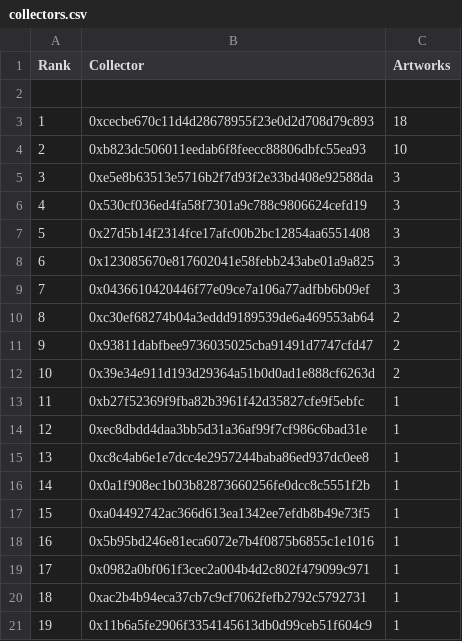
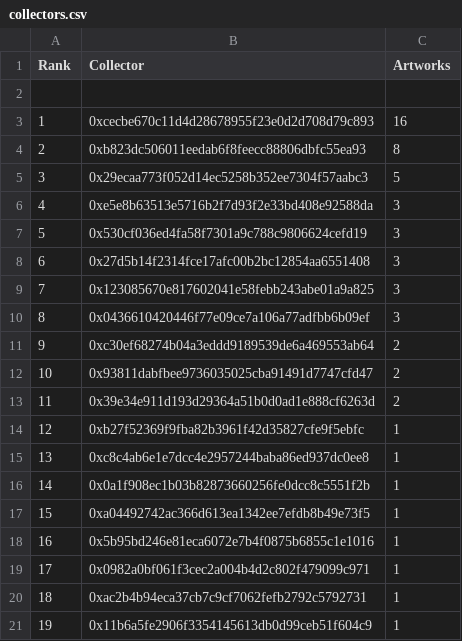
Before and after one commit to JohnOrionYoung/JOYhotPotato, a CSV file: src/python/collectors.csv, drawn as a sheet; only a part is shown; removed rows and columns are numbered as before the commit, all else as after; the diff names each change by its address in the sheet, - before the commit and + after, or states it on an @@ line.

Commit message:
update

```diff
--- a/src/python/collectors.csv
+++ b/src/python/collectors.csv
-C3 (Artworks): 18
+C3 (Artworks): 16
-C4 (Artworks): 10
+C4 (Artworks): 8
+row 5: 3 | 0x29ecaa773f052d14ec5258b352ee7304f57aabc3 | 5
@@ column A (Rank) renumbered between rows 6 and 14 @@
-row 14: 12 | 0xec8dbdd4daa3bb5d31a36af99f7cf986c6bad31e | 1
```
